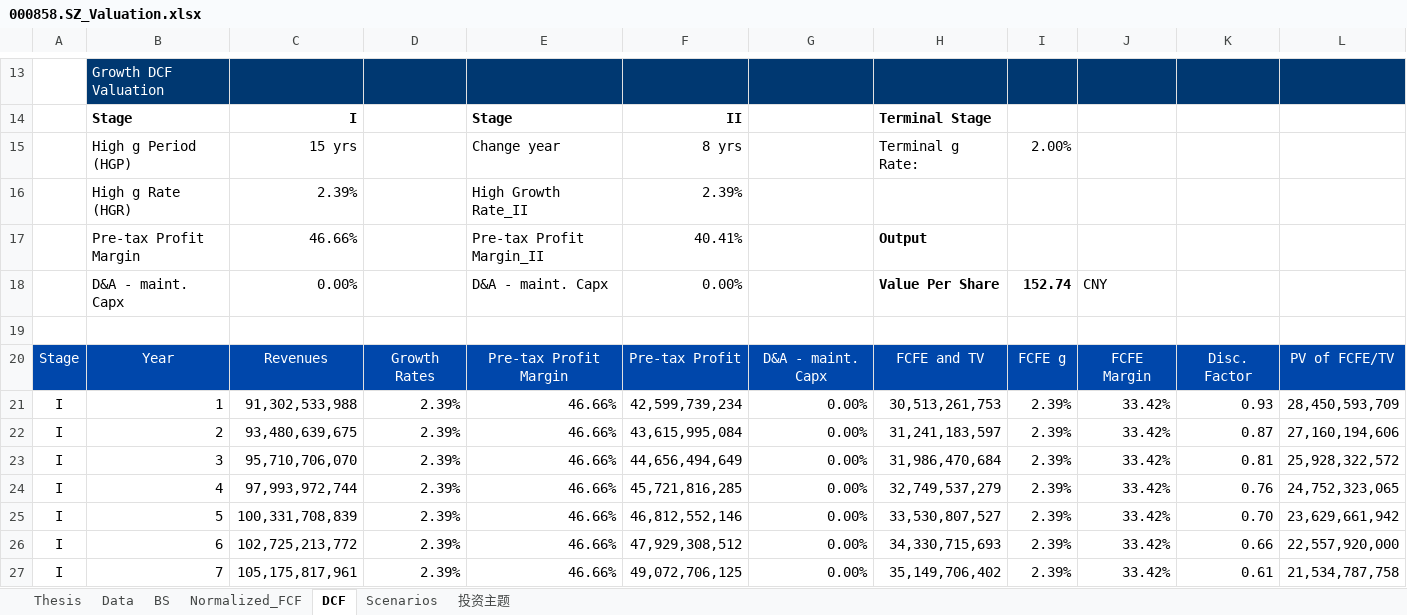
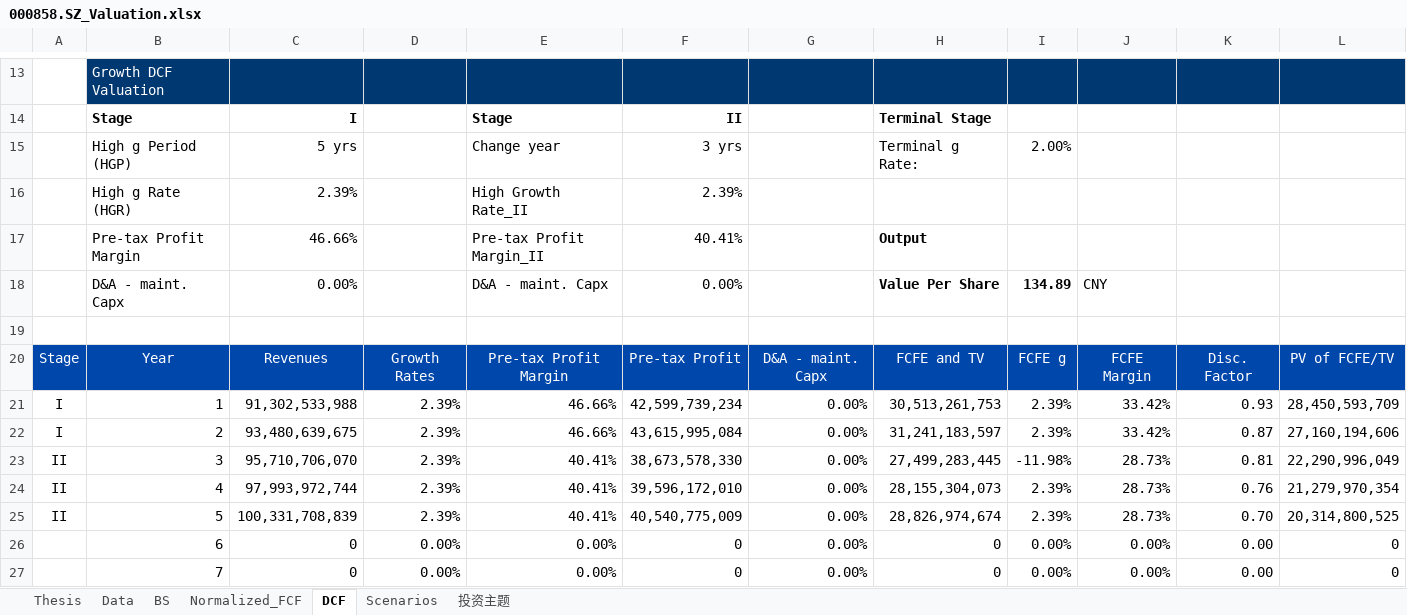
Before and after one commit to JerryChenz/Invest_Proc_1, an Excel workbook: financial_models/opportunities/000858.SZ_Valuation.xlsx, sheet DCF, drawn as a sheet; only a part is shown, gaps mark what is left out; values as stored, in another font and other column widths than the file's, no borders; conditional formats not drawn; the diff covers the shown part only; the diff names each change by its address in the sheet, - before the commit and + after, or states it on an @@ line.

Commit message:
Updated Models and Monitors

```diff
--- a/financial_models/opportunities/000858.SZ_Valuation.xlsx (sheet DCF)
+++ b/financial_models/opportunities/000858.SZ_Valuation.xlsx (sheet DCF)
-C15: 15 yrs
+C15: 5 yrs
-F15: 8 yrs
+F15: 3 yrs
-I18: 152.74
+I18: 134.89
-A23:A25: I
+A23:A25: II
-E23:E25: 46.66%
+E23:E25: 40.41%
-F23: 44,656,494,649
+F23: 38,673,578,330
-H23: 31,986,470,684
+H23: 27,499,283,445
-I23: 2.39%
+I23: -11.98%
-J23:J25: 33.42%
+J23:J25: 28.73%
-L23: 25,928,322,572
+L23: 22,290,996,049
-F24: 45,721,816,285
+F24: 39,596,172,010
-H24: 32,749,537,279
+H24: 28,155,304,073
-L24: 24,752,323,065
+L24: 21,279,970,354
-F25: 46,812,552,146
+F25: 40,540,775,009
-H25: 33,530,807,527
+H25: 28,826,974,674
-L25: 23,629,661,942
+L25: 20,314,800,525
-A26:A27: I
+A26:A27: (empty)
-C26: 102,725,213,772
+C26: 0
-D26:D27: 2.39%
+D26:D27: 0.00%
-E26:E27: 46.66%
+E26:E27: 0.00%
-F26: 47,929,308,512
+F26: 0
-H26: 34,330,715,693
+H26: 0
-I26:I27: 2.39%
+I26:I27: 0.00%
-J26:J27: 33.42%
+J26:J27: 0.00%
-K26: 0.66
+K26: 0.00
-L26: 22,557,920,000
+L26: 0
-C27: 105,175,817,961
+C27: 0
-F27: 49,072,706,125
+F27: 0
-H27: 35,149,706,402
+H27: 0
-K27: 0.61
+K27: 0.00
-L27: 21,534,787,758
+L27: 0
```
Also changed, not shown: 2 added rows, 2 removed rows and 91 edited cells elsewhere in this sheet, sheet Scenarios, sheet Thesis, sheet 投资主题, sheet Normalized_FCF, financial_models/Stock_Monitor_CN.xlsx, financial_models/level2_screener.xlsx, 18 other files.
